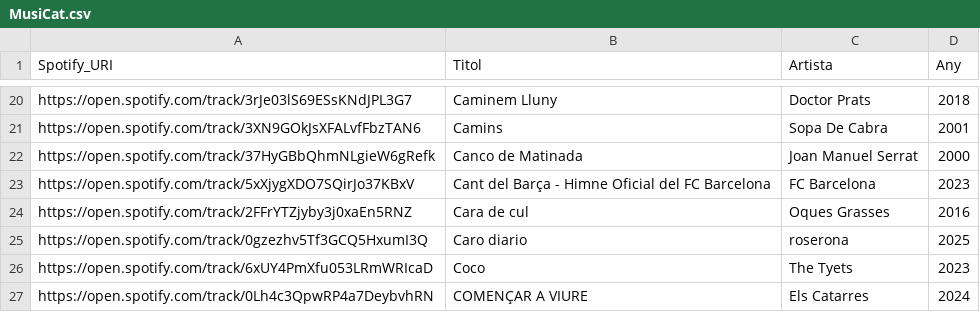
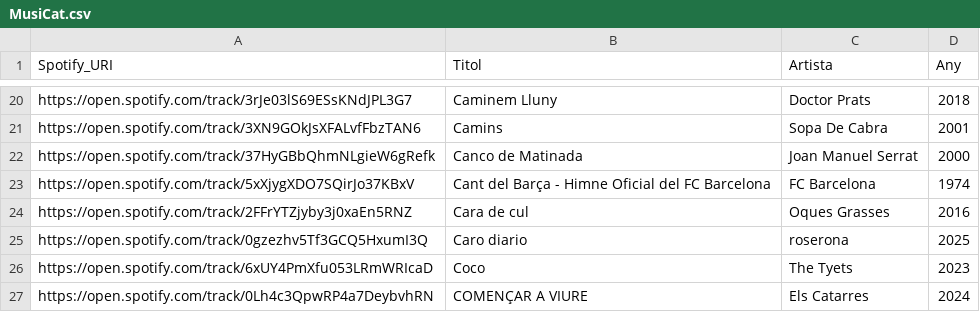
Before and after one commit to xaviUAB/Hitster_Digital, a CSV file: dades/MusiCat.csv, drawn as a sheet; only a part is shown, gaps mark what is left out.

Commit message:
Update MusiCat.csv

```diff
--- a/dades/MusiCat.csv
+++ b/dades/MusiCat.csv
@@ -22,3 +22,3 @@ https://open.spotify.com/track/3XN9GOkJsXFALvfFbzTAN6;Camins;Sopa De Cabra;2001
 https://open.spotify.com/track/37HyGBbQhmNLgieW6gRefk;Canco de Matinada;Joan Manuel Serrat;2000
-https://open.spotify.com/track/5xXjygXDO7SQirJo37KBxV;Cant del Barça - Himne  Oficial del FC Barcelona;FC Barcelona;2023
+https://open.spotify.com/track/5xXjygXDO7SQirJo37KBxV;Cant del Barça - Himne  Oficial del FC Barcelona;FC Barcelona;1974
 https://open.spotify.com/track/2FFrYTZjyby3j0xaEn5RNZ;Cara de cul;Oques Grasses;2016
```
